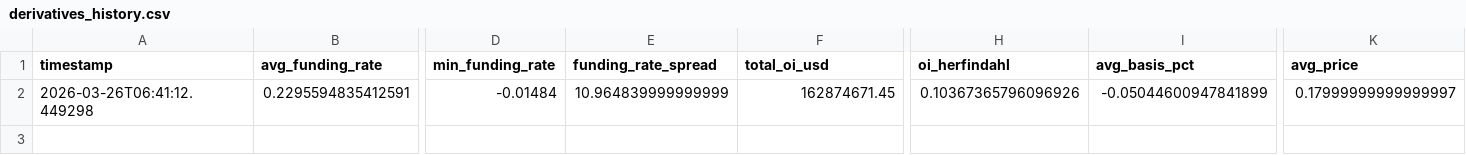
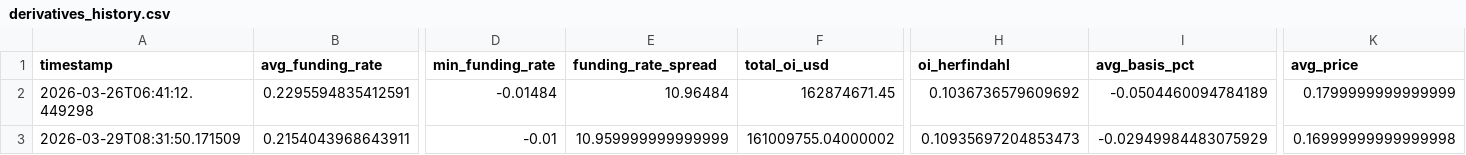
Before and after one commit to cumeadi/fartcoin-alpha, a CSV file: data/derivatives_history.csv, drawn as a sheet; only a part is shown, gaps mark what is left out; rows hold the shown columns only; the diff names each change by its address in the sheet, - before the commit and + after, or states it on an @@ line.

```diff
--- a/data/derivatives_history.csv
+++ b/data/derivatives_history.csv
-E2 (funding_rate_spread): 10.964839999999999
+E2 (funding_rate_spread): 10.96484
-H2 (oi_herfindahl): 0.10367365796096926
+H2 (oi_herfindahl): 0.1036736579609692
-I2 (avg_basis_pct): -0.05044600947841899
+I2 (avg_basis_pct): -0.0504460094784189
-K2 (avg_price): 0.17999999999999997
+K2 (avg_price): 0.1799999999999999
+row 3: 2026-03-29T08:31:50.171509 | 0.2154043968643911 | -0.01 | 10.959999999999999 | 161009755.04000002 | 0.10935697204853473 | -0.02949984483075929 | 0.16999999999999998
```
Also changed, not shown: data/FARTCOIN_derivatives_snapshot.csv, data/FARTCOIN_ohlcv_hourly.csv, 10 other files.
